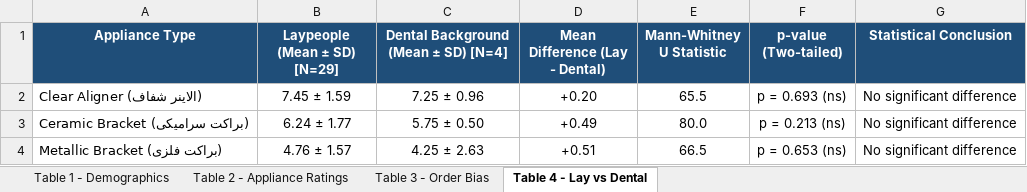
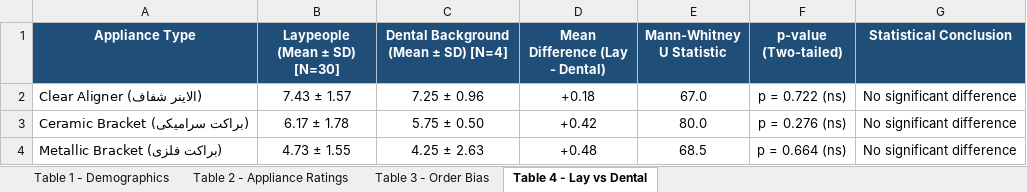
Before and after one commit to mmshooreshi/appliance-survey-v1, an Excel workbook: exports/tables/appliance_survey_thesis_tables.xlsx, sheet Table 4 - Lay vs Dental, drawn as a sheet; values as stored, in another font and other column widths than the file's, no borders; the diff names each change by its address in the sheet, - before the commit and + after, or states it on an @@ line.

```diff
--- a/exports/tables/appliance_survey_thesis_tables.xlsx (sheet Table 4 - Lay vs Dental)
+++ b/exports/tables/appliance_survey_thesis_tables.xlsx (sheet Table 4 - Lay vs Dental)
-B1: Laypeople (Mean ± SD) [N=29]
+B1: Laypeople (Mean ± SD) [N=30]
-B2 (Laypeople (Mean ± SD) [N=30]): 7.45 ± 1.59
+B2 (Laypeople (Mean ± SD) [N=30]): 7.43 ± 1.57
-D2 (Mean Difference (Lay - Dental)): +0.20
+D2 (Mean Difference (Lay - Dental)): +0.18
-E2 (Mann-Whitney U Statistic): 65.5
+E2 (Mann-Whitney U Statistic): 67.0
-F2 (p-value (Two-tailed)): p = 0.693 (ns)
+F2 (p-value (Two-tailed)): p = 0.722 (ns)
-B3 (Laypeople (Mean ± SD) [N=30]): 6.24 ± 1.77
+B3 (Laypeople (Mean ± SD) [N=30]): 6.17 ± 1.78
-D3 (Mean Difference (Lay - Dental)): +0.49
+D3 (Mean Difference (Lay - Dental)): +0.42
-F3 (p-value (Two-tailed)): p = 0.213 (ns)
+F3 (p-value (Two-tailed)): p = 0.276 (ns)
-B4 (Laypeople (Mean ± SD) [N=30]): 4.76 ± 1.57
+B4 (Laypeople (Mean ± SD) [N=30]): 4.73 ± 1.55
-D4 (Mean Difference (Lay - Dental)): +0.51
+D4 (Mean Difference (Lay - Dental)): +0.48
-E4 (Mann-Whitney U Statistic): 66.5
+E4 (Mann-Whitney U Statistic): 68.5
-F4 (p-value (Two-tailed)): p = 0.653 (ns)
+F4 (p-value (Two-tailed)): p = 0.664 (ns)
```
Also changed, not shown: sheet Table 1 - Demographics, sheet Table 2 - Appliance Ratings, sheet Table 3 - Order Bias, exports/appliance_survey_all_raw_latest.xlsx, exports/appliance_survey_study_cohort_latest.xlsx, 22 other files.
